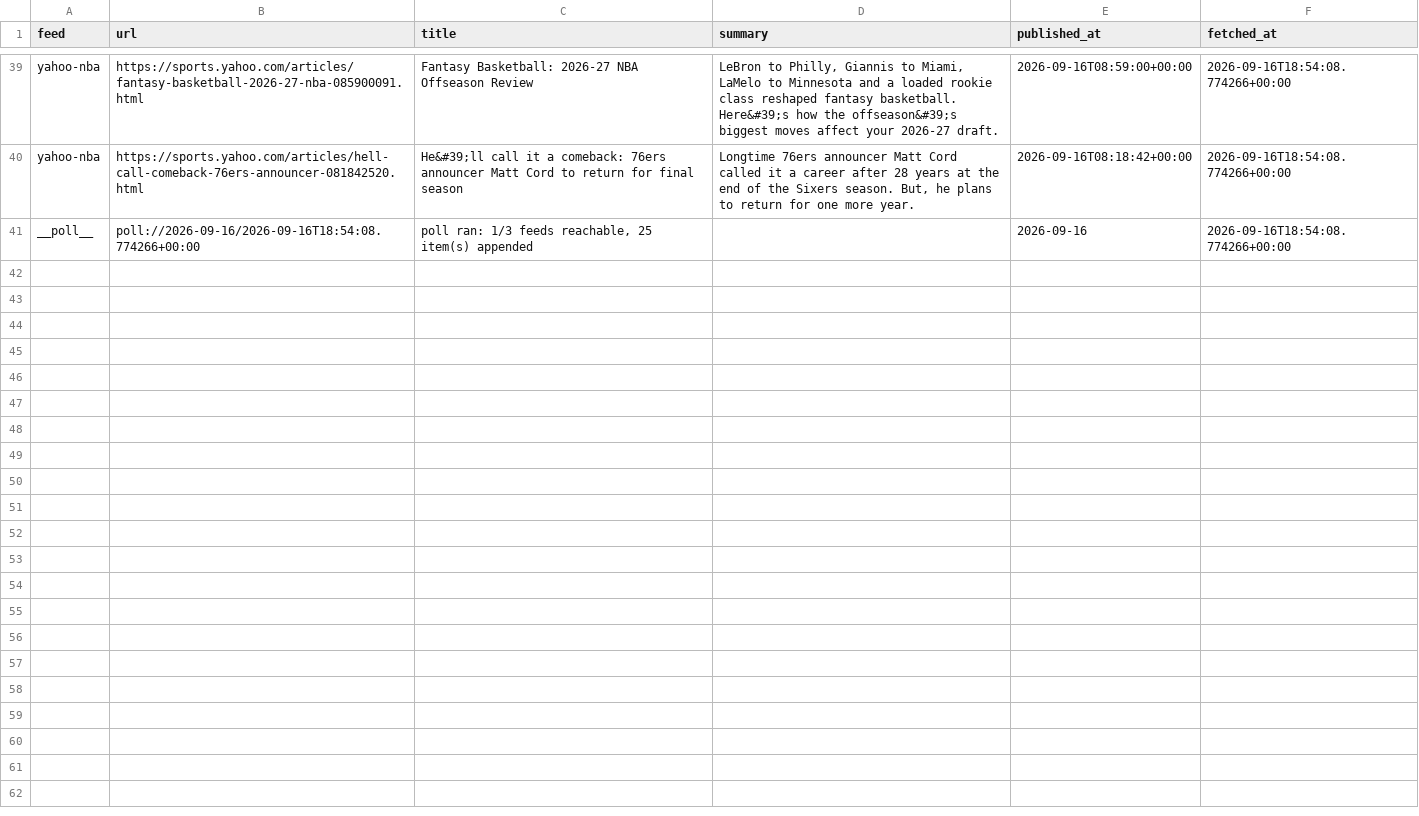
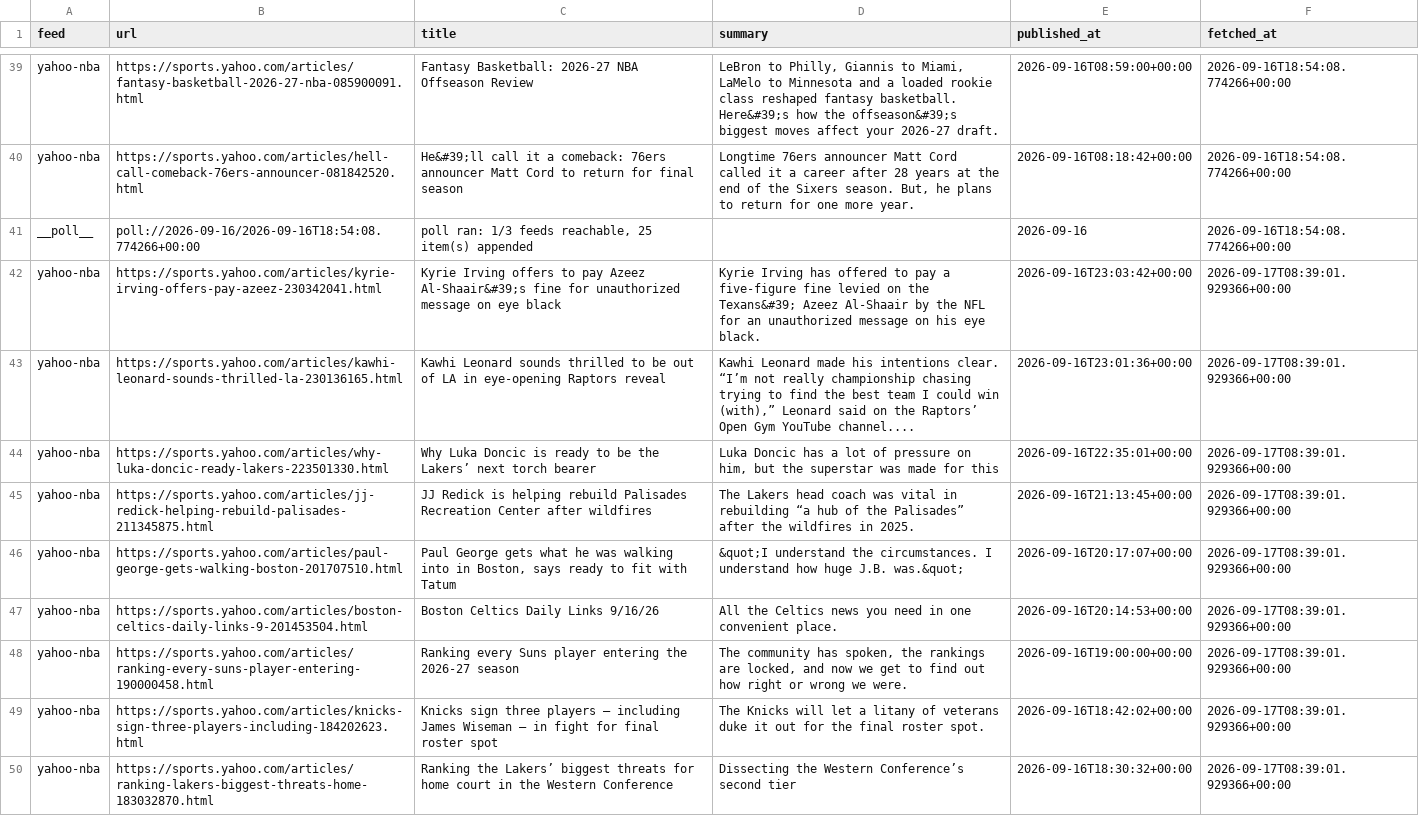
Before and after one commit to calvingtf/Mico-NBA, a CSV file: archive/rss/2026-09-16.csv, drawn as a sheet; only a part is shown, gaps mark what is left out; the diff covers the shown part only; the diff names each change by its address in the sheet, - before the commit and + after, or states it on an @@ line.

```diff
--- a/archive/rss/2026-09-16.csv
+++ b/archive/rss/2026-09-16.csv
+row 42: yahoo-nba | https://sports.yahoo.com/articles/kyrie-irving-offers-pay-azeez-230342041.html | Kyrie Irving offers to pay Azeez Al-Shaair&#39;s fine for unauthorized message on eye black | Kyrie Irving has offered to pay a five-figure fine levied on the Texans&#39; Azeez Al-Shaair by the NFL for an unauthorized message on his eye black. | 2026-09-16T23:03:42+00:00 | 2026-09-17T08:39:01.929366+00:00
+row 43: yahoo-nba | https://sports.yahoo.com/articles/kawhi-leonard-sounds-thrilled-la-230136165.html | Kawhi Leonard sounds thrilled to be out of LA in eye-opening Raptors reveal | Kawhi Leonard made his intentions clear. “I’m not really championship chasing trying to find the best team I could win (with),” Leonard said on the Raptors’ Open Gym YouTube channel.... | 2026-09-16T23:01:36+00:00 | 2026-09-17T08:39:01.929366+00:00
+row 44: yahoo-nba | https://sports.yahoo.com/articles/why-luka-doncic-ready-lakers-223501330.html | Why Luka Doncic is ready to be the Lakers’ next torch bearer | Luka Doncic has a lot of pressure on him, but the superstar was made for this | 2026-09-16T22:35:01+00:00 | 2026-09-17T08:39:01.929366+00:00
+row 45: yahoo-nba | https://sports.yahoo.com/articles/jj-redick-helping-rebuild-palisades-211345875.html | JJ Redick is helping rebuild Palisades Recreation Center after wildfires | The Lakers head coach was vital in rebuilding “a hub of the Palisades” after the wildfires in 2025. | 2026-09-16T21:13:45+00:00 | 2026-09-17T08:39:01.929366+00:00
+row 46: yahoo-nba | https://sports.yahoo.com/articles/paul-george-gets-walking-boston-201707510.html | Paul George gets what he was walking into in Boston, says ready to fit with Tatum | &quot;I understand the circumstances. I understand how huge J.B. was.&quot; | 2026-09-16T20:17:07+00:00 | 2026-09-17T08:39:01.929366+00:00
+row 47: yahoo-nba | https://sports.yahoo.com/articles/boston-celtics-daily-links-9-201453504.html | Boston Celtics Daily Links 9/16/26 | All the Celtics news you need in one convenient place. | 2026-09-16T20:14:53+00:00 | 2026-09-17T08:39:01.929366+00:00
+row 48: yahoo-nba | https://sports.yahoo.com/articles/ranking-every-suns-player-entering-190000458.html | Ranking every Suns player entering the 2026-27 season | The community has spoken, the rankings are locked, and now we get to find out how right or wrong we were. | 2026-09-16T19:00:00+00:00 | 2026-09-17T08:39:01.929366+00:00
+row 49: yahoo-nba | https://sports.yahoo.com/articles/knicks-sign-three-players-including-184202623.html | Knicks sign three players — including James Wiseman — in fight for final roster spot | The Knicks will let a litany of veterans duke it out for the final roster spot. | 2026-09-16T18:42:02+00:00 | 2026-09-17T08:39:01.929366+00:00
+row 50: yahoo-nba | https://sports.yahoo.com/articles/ranking-lakers-biggest-threats-home-183032870.html | Ranking the Lakers’ biggest threats for home court in the Western Conference | Dissecting the Western Conference’s second tier | 2026-09-16T18:30:32+00:00 | 2026-09-17T08:39:01.929366+00:00
```
Also changed, not shown: 9 added rows elsewhere in this file, 1 other file.
